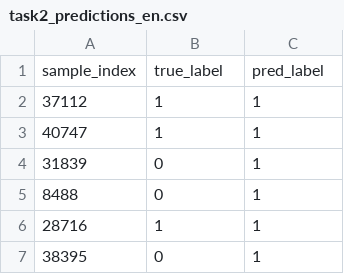
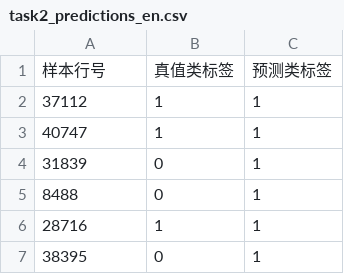
Before and after one commit to haisiiontam/EVConsumerTransformationAnalysis, a CSV file: material/01号文件_比赛提交材料/任务二_续航焦虑二分类/03_预测结果CSV/task2_predictions_en.csv, drawn as a sheet; only a part is shown.

```diff
--- a/material/01号文件_比赛提交材料/任务二_续航焦虑二分类/03_预测结果CSV/task2_predictions_en.csv
+++ b/material/01号文件_比赛提交材料/任务二_续航焦虑二分类/03_预测结果CSV/task2_predictions_en.csv
@@ -1,2 +1,2 @@
-sample_index,true_label,pred_label
+样本行号,真值类标签,预测类标签
 37112,1,1
```
Also changed, not shown: material/01号文件_比赛提交材料/任务一_EV采用意愿/03_预测结果CSV/task1_predictions.csv, material/01号文件_比赛提交材料/任务一_EV采用意愿/03_预测结果CSV/task1_predictions_en.csv, 36 other files.
